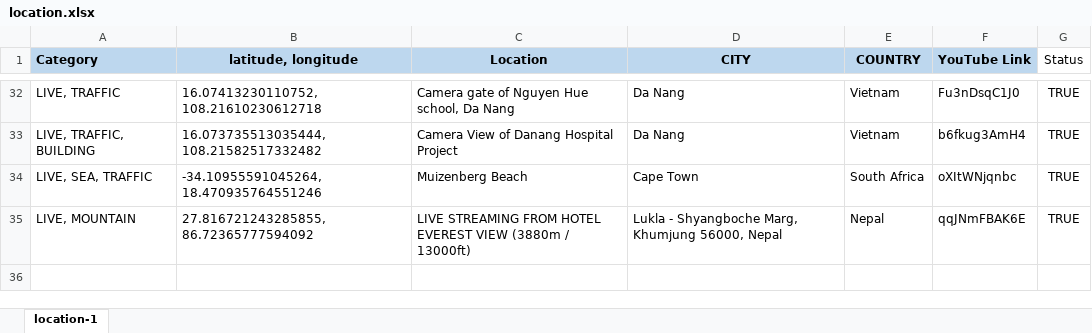
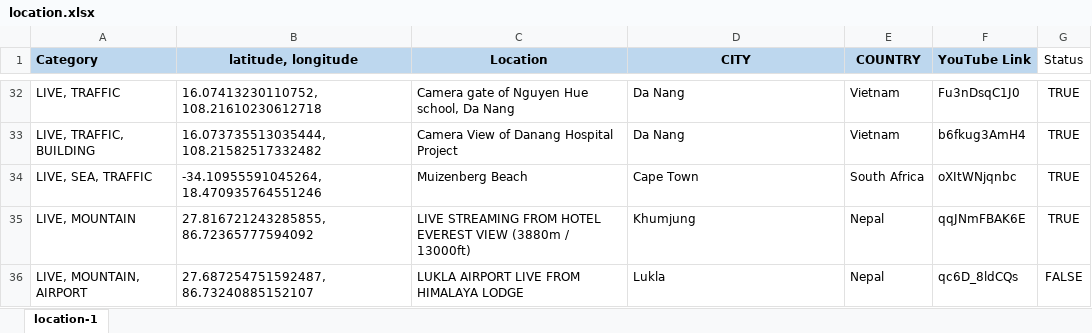
Before and after one commit to Map-youtube/map-youtube, an Excel workbook: location.xlsx, sheet location-1, drawn as a sheet; only a part is shown, gaps mark what is left out; values as stored, in another font and other column widths than the file's, no borders; the diff names each change by its address in the sheet, - before the commit and + after, or states it on an @@ line.

Commit message:
Add files via upload

```diff
--- a/location.xlsx (sheet location-1)
+++ b/location.xlsx (sheet location-1)
-D35 (CITY): Lukla - Shyangboche Marg, Khumjung 56000, Nepal
+D35 (CITY): Khumjung
+row 36: LIVE, MOUNTAIN, AIRPORT | 27.687254751592487, 86.73240885152107 | LUKLA AIRPORT LIVE FROM HIMALAYA LODGE | Lukla | Nepal | qc6D_8ldCQs | FALSE
```
